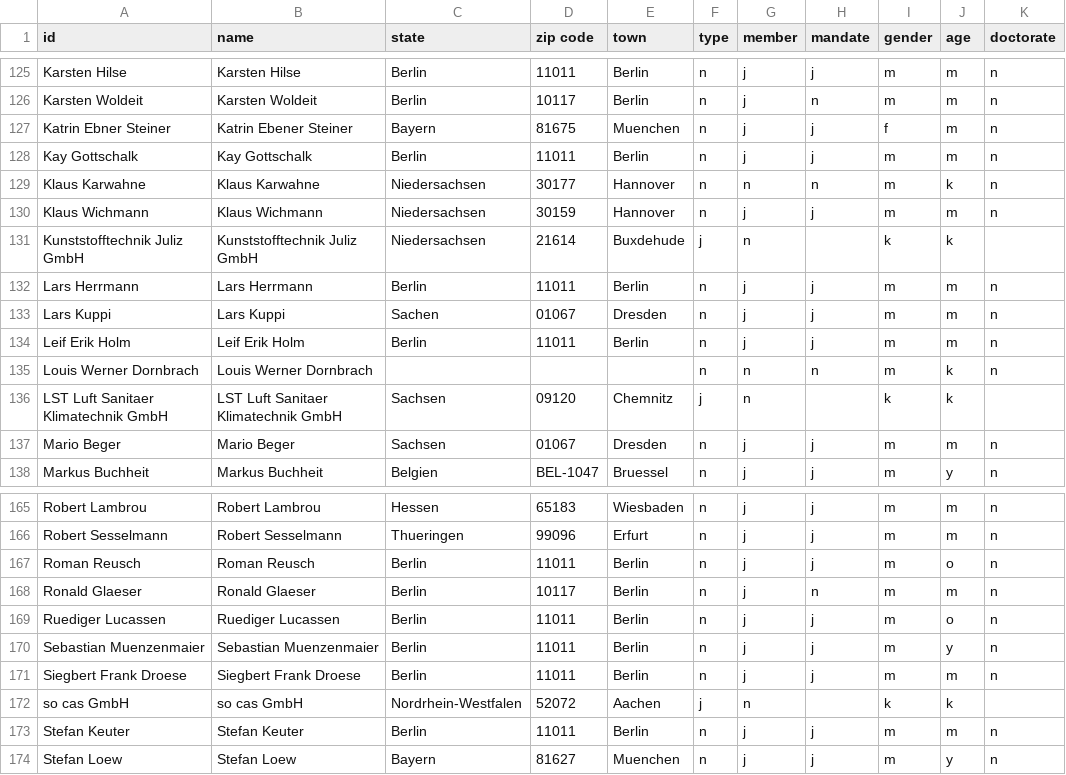
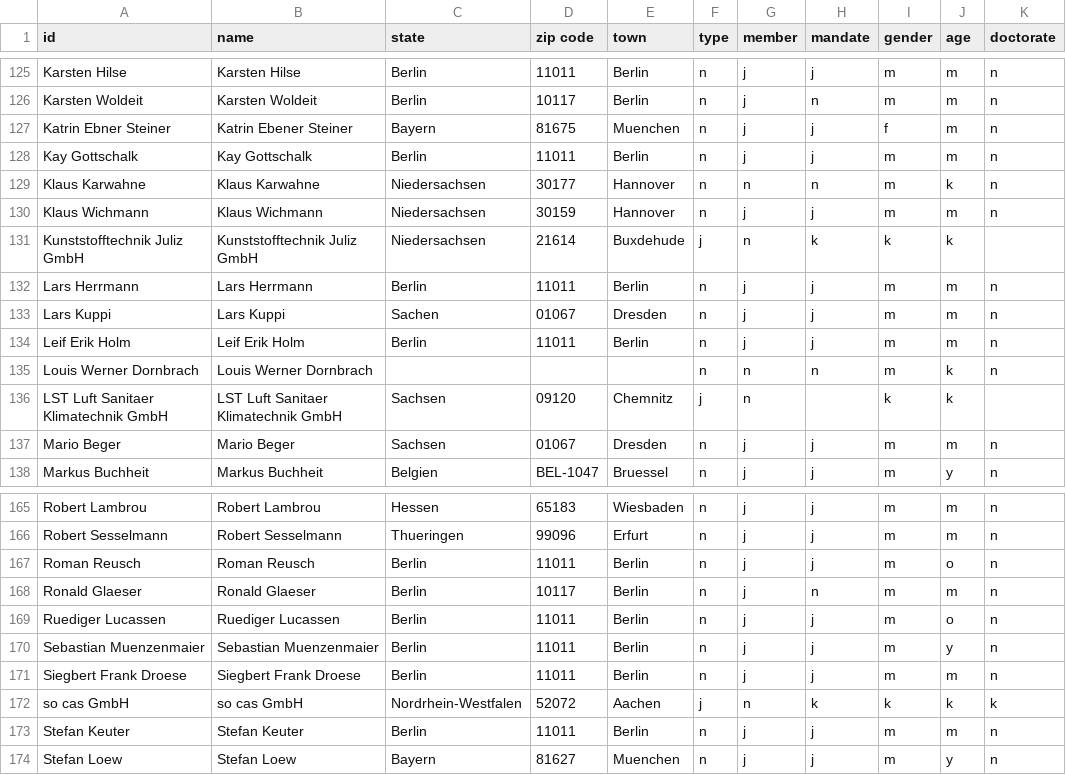
Before and after one commit to Flooo01/Spenden-AfD, a CSV file: Nodelist_AfD.csv, drawn as a sheet; only a part is shown, gaps mark what is left out; the diff covers the shown part only.

```diff
--- a/Nodelist_AfD.csv
+++ b/Nodelist_AfD.csv
@@ -130,3 +130,3 @@ Klaus Karwahne,Klaus Karwahne,Niedersachsen,30177,Hannover,n,n,n,m,k,n
 Klaus Wichmann,Klaus Wichmann,Niedersachsen,30159,Hannover,n,j,j,m,m,n
-Kunststofftechnik Juliz GmbH,Kunststofftechnik Juliz GmbH,Niedersachsen,21614,Buxdehude,j,n,,k,k,
+Kunststofftechnik Juliz GmbH,Kunststofftechnik Juliz GmbH,Niedersachsen,21614,Buxdehude,j,n,k,k,k,
 Lars Herrmann,Lars Herrmann,Berlin,11011,Berlin,n,j,j,m,m,n
@@ -171,3 +171,3 @@ Sebastian Muenzenmaier,Sebastian Muenzenmaier,Berlin,11011,Berlin,n,j,j,m,y,n
 Siegbert Frank Droese,Siegbert Frank Droese,Berlin,11011,Berlin,n,j,j,m,m,n
-so cas GmbH,so cas GmbH,Nordrhein-Westfalen,52072,Aachen,j,n,,k,k,
+so cas GmbH,so cas GmbH,Nordrhein-Westfalen,52072,Aachen,j,n,k,k,k,k
 Stefan Keuter,Stefan Keuter,Berlin,11011,Berlin,n,j,j,m,m,n
```
Also changed, not shown: 13 edited cells elsewhere in this file.
